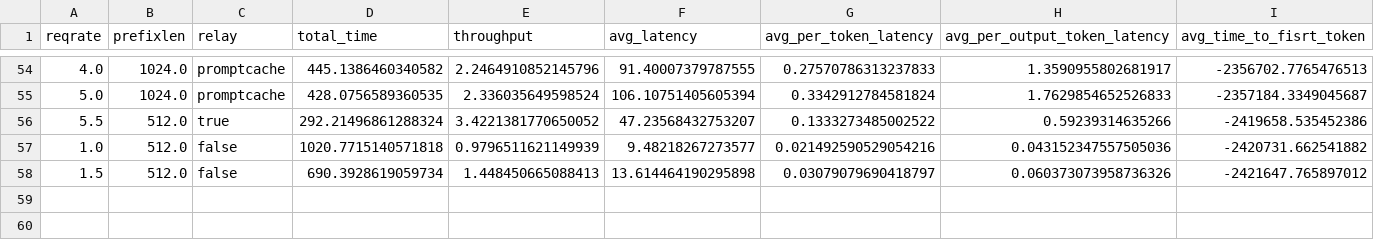
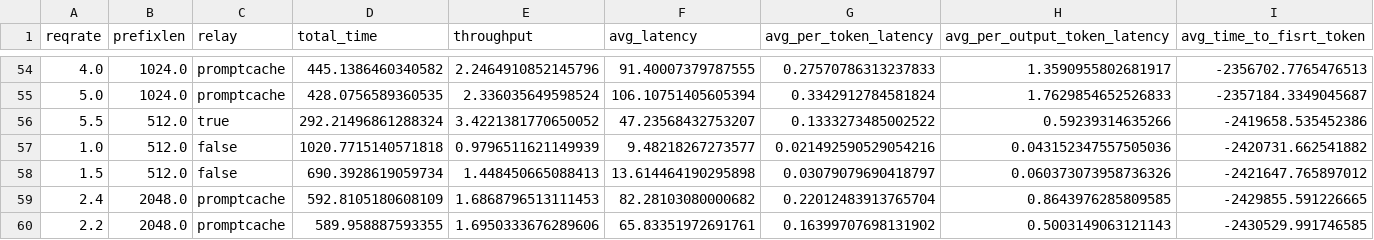
Before and after one commit to rayleizhu/vllm-ra, a CSV file: stat/interactive_bench_sharegpt/NVIDIA-A40.Llama-2-7b-hf.csv, drawn as a sheet; only a part is shown, gaps mark what is left out; the diff names each change by its address in the sheet, - before the commit and + after, or states it on an @@ line.

Commit message:
a40 data update

```diff
--- a/stat/interactive_bench_sharegpt/NVIDIA-A40.Llama-2-7b-hf.csv
+++ b/stat/interactive_bench_sharegpt/NVIDIA-A40.Llama-2-7b-hf.csv
+row 59: 2.4 | 2048.0 | promptcache | 592.8105180608109 | 1.6868796513111453 | 82.28103080000682 | 0.22012483913765704 | 0.8643976285809585 | -2429855.591226665
+row 60: 2.2 | 2048.0 | promptcache | 589.958887593355 | 1.6950333676289606 | 65.83351972691761 | 0.16399707698131902 | 0.5003149063121143 | -2430529.991746585
```
Also changed, not shown: 1 other file.
